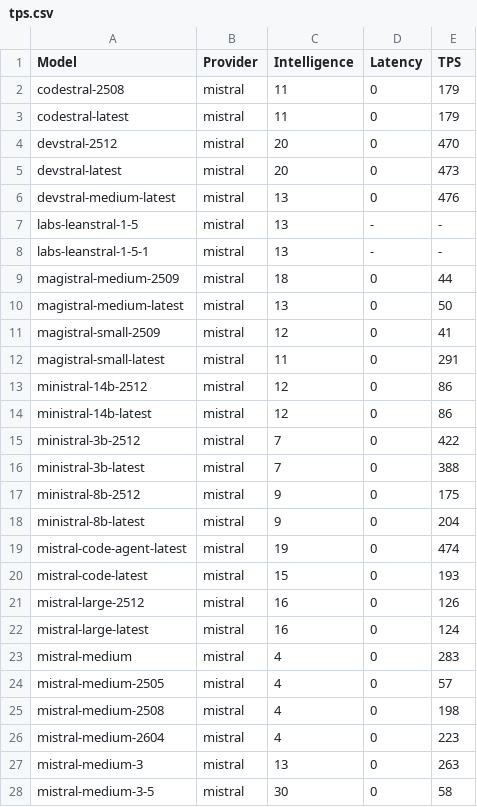
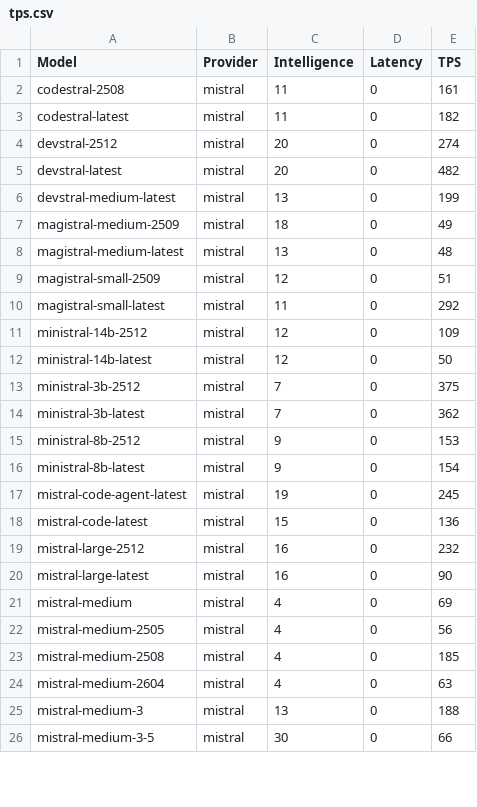
Before and after one commit to yookibooki/llm-benchmarks, a CSV file: mistral/data/tps.csv, drawn as a sheet; only a part is shown; the diff covers the shown part only.

```diff
--- a/mistral/data/tps.csv
+++ b/mistral/data/tps.csv
@@ -1,28 +1,26 @@
 Model,Provider,Intelligence,Latency,TPS
-codestral-2508,mistral,11,0,179
-codestral-latest,mistral,11,0,179
-devstral-2512,mistral,20,0,470
-devstral-latest,mistral,20,0,473
-devstral-medium-latest,mistral,13,0,476
-labs-leanstral-1-5,mistral,13,-,-
-labs-leanstral-1-5-1,mistral,13,-,-
-magistral-medium-2509,mistral,18,0,44
-magistral-medium-latest,mistral,13,0,50
-magistral-small-2509,mistral,12,0,41
-magistral-small-latest,mistral,11,0,291
-ministral-14b-2512,mistral,12,0,86
-ministral-14b-latest,mistral,12,0,86
-ministral-3b-2512,mistral,7,0,422
-ministral-3b-latest,mistral,7,0,388
-ministral-8b-2512,mistral,9,0,175
-ministral-8b-latest,mistral,9,0,204
-mistral-code-agent-latest,mistral,19,0,474
-mistral-code-latest,mistral,15,0,193
-mistral-large-2512,mistral,16,0,126
-mistral-large-latest,mistral,16,0,124
-mistral-medium,mistral,4,0,283
-mistral-medium-2505,mistral,4,0,57
-mistral-medium-2508,mistral,4,0,198
-mistral-medium-2604,mistral,4,0,223
-mistral-medium-3,mistral,13,0,263
-mistral-medium-3-5,mistral,30,0,58
+codestral-2508,mistral,11,0,161
+codestral-latest,mistral,11,0,182
+devstral-2512,mistral,20,0,274
+devstral-latest,mistral,20,0,482
+devstral-medium-latest,mistral,13,0,199
+magistral-medium-2509,mistral,18,0,49
+magistral-medium-latest,mistral,13,0,48
+magistral-small-2509,mistral,12,0,51
+magistral-small-latest,mistral,11,0,292
+ministral-14b-2512,mistral,12,0,109
+ministral-14b-latest,mistral,12,0,50
+ministral-3b-2512,mistral,7,0,375
+ministral-3b-latest,mistral,7,0,362
+ministral-8b-2512,mistral,9,0,153
+ministral-8b-latest,mistral,9,0,154
+mistral-code-agent-latest,mistral,19,0,245
+mistral-code-latest,mistral,15,0,136
+mistral-large-2512,mistral,16,0,232
+mistral-large-latest,mistral,16,0,90
+mistral-medium,mistral,4,0,69
+mistral-medium-2505,mistral,4,0,56
+mistral-medium-2508,mistral,4,0,185
+mistral-medium-2604,mistral,4,0,63
+mistral-medium-3,mistral,13,0,188
+mistral-medium-3-5,mistral,30,0,66
```
Also changed, not shown: 10 edited cells elsewhere in this file, data/tps.csv, nous/data/tps.csv, 18 other files.
